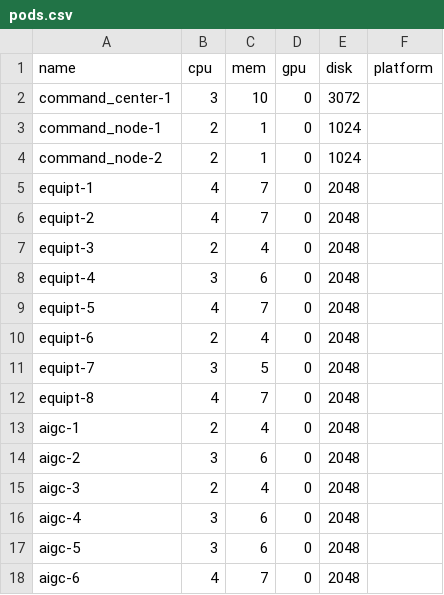
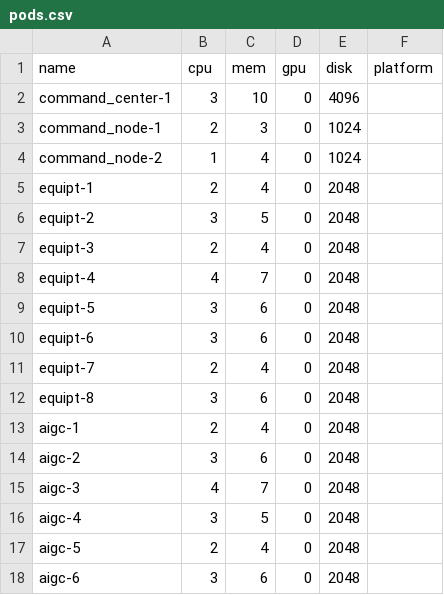
Before and after one commit to NoahAmethyst/affinity-schedule, a CSV file: data/input/pods.csv, drawn as a sheet.

```diff
--- a/data/input/pods.csv
+++ b/data/input/pods.csv
@@ -1,18 +1,18 @@
 name,cpu,mem,gpu,disk,platform
-command_center-1,3,10,0,3072,
-command_node-1,2,1,0,1024,
-command_node-2,2,1,0,1024,
-equipt-1,4,7,0,2048,
-equipt-2,4,7,0,2048,
+command_center-1,3,10,0,4096,
+command_node-1,2,3,0,1024,
+command_node-2,1,4,0,1024,
+equipt-1,2,4,0,2048,
+equipt-2,3,5,0,2048,
 equipt-3,2,4,0,2048,
-equipt-4,3,6,0,2048,
-equipt-5,4,7,0,2048,
-equipt-6,2,4,0,2048,
-equipt-7,3,5,0,2048,
-equipt-8,4,7,0,2048,
+equipt-4,4,7,0,2048,
+equipt-5,3,6,0,2048,
+equipt-6,3,6,0,2048,
+equipt-7,2,4,0,2048,
+equipt-8,3,6,0,2048,
 aigc-1,2,4,0,2048,
 aigc-2,3,6,0,2048,
-aigc-3,2,4,0,2048,
-aigc-4,3,6,0,2048,
-aigc-5,3,6,0,2048,
-aigc-6,4,7,0,2048,
+aigc-3,4,7,0,2048,
+aigc-4,3,5,0,2048,
+aigc-5,2,4,0,2048,
+aigc-6,3,6,0,2048,
```
Also changed, not shown: data/input/communication.csv, 1 other file.
